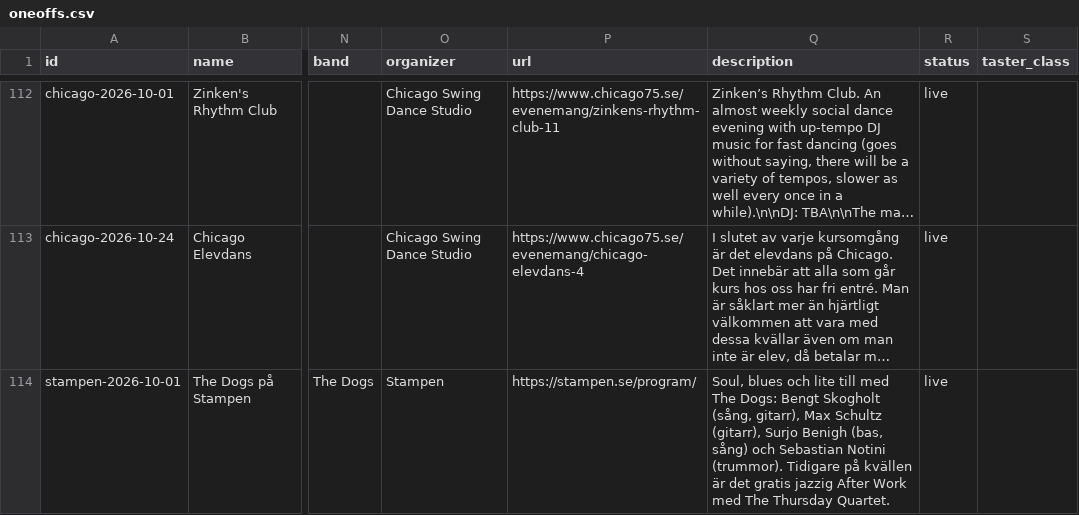
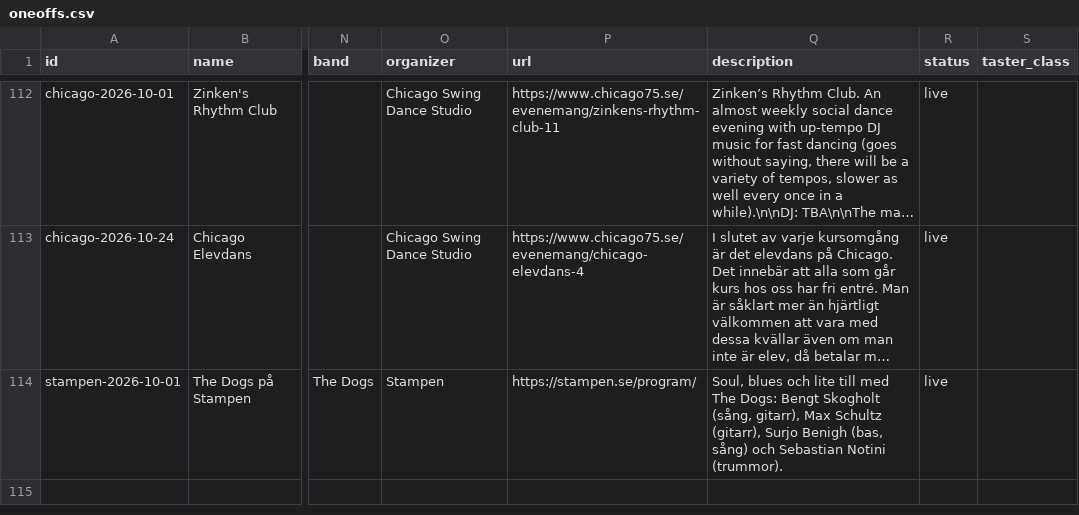
Before and after one commit to ranveeraggarwal/swsthlm, a CSV file: data/oneoffs.csv, drawn as a sheet; only a part is shown, gaps mark what is left out; long unchanged cells end in …; the diff names each change by its address in the sheet, - before the commit and + after, or states it on an @@ line.

```diff
--- a/data/oneoffs.csv
+++ b/data/oneoffs.csv
-Q114 (description): …Notini (trummor). Tidigare på kvällen är det gratis jazzig After Work med The Thursday Quartet.
+Q114 (description): …Notini (trummor).
```
